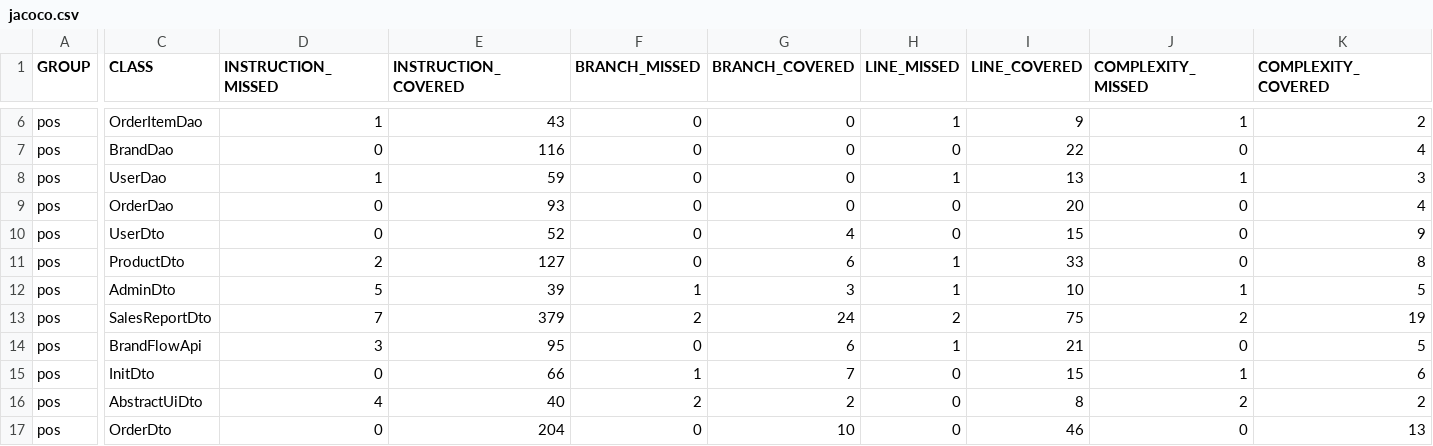
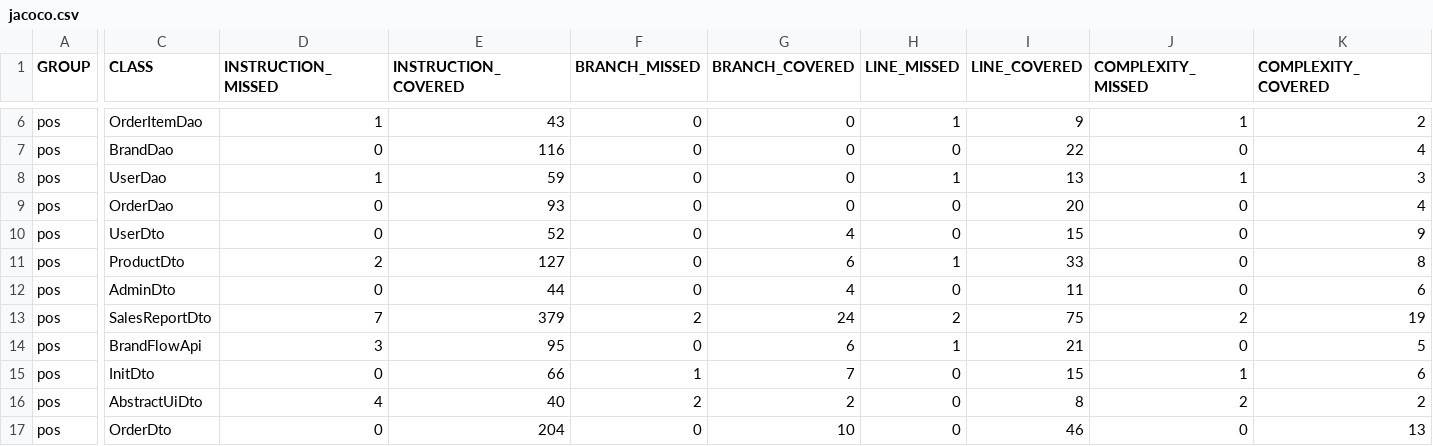
Before and after one commit to rupanshi-chawda/increff-pos, a CSV file: pos/target/site/jacoco/jacoco.csv, drawn as a sheet; only a part is shown, gaps mark what is left out; the diff names each change by its address in the sheet, - before the commit and + after, or states it on an @@ line.

```diff
--- a/pos/target/site/jacoco/jacoco.csv
+++ b/pos/target/site/jacoco/jacoco.csv
-D12 (INSTRUCTION_MISSED): 5
+D12 (INSTRUCTION_MISSED): 0
-E12 (INSTRUCTION_COVERED): 39
+E12 (INSTRUCTION_COVERED): 44
-F12 (BRANCH_MISSED): 1
+F12 (BRANCH_MISSED): 0
-G12 (BRANCH_COVERED): 3
+G12 (BRANCH_COVERED): 4
-H12 (LINE_MISSED): 1
+H12 (LINE_MISSED): 0
-I12 (LINE_COVERED): 10
+I12 (LINE_COVERED): 11
-J12 (COMPLEXITY_MISSED): 1
+J12 (COMPLEXITY_MISSED): 0
-K12 (COMPLEXITY_COVERED): 5
+K12 (COMPLEXITY_COVERED): 6
```
Also changed, not shown: 36 other files.
